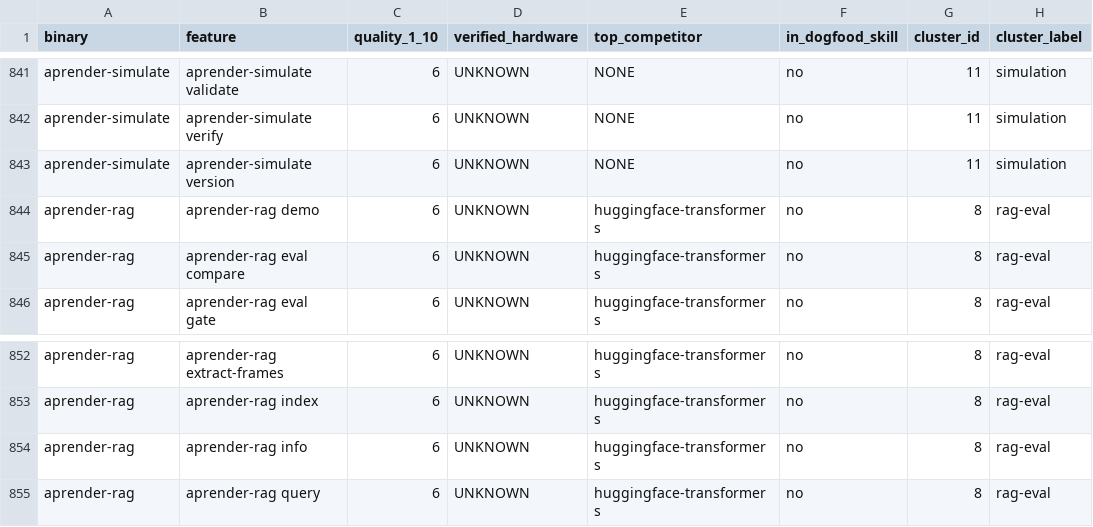
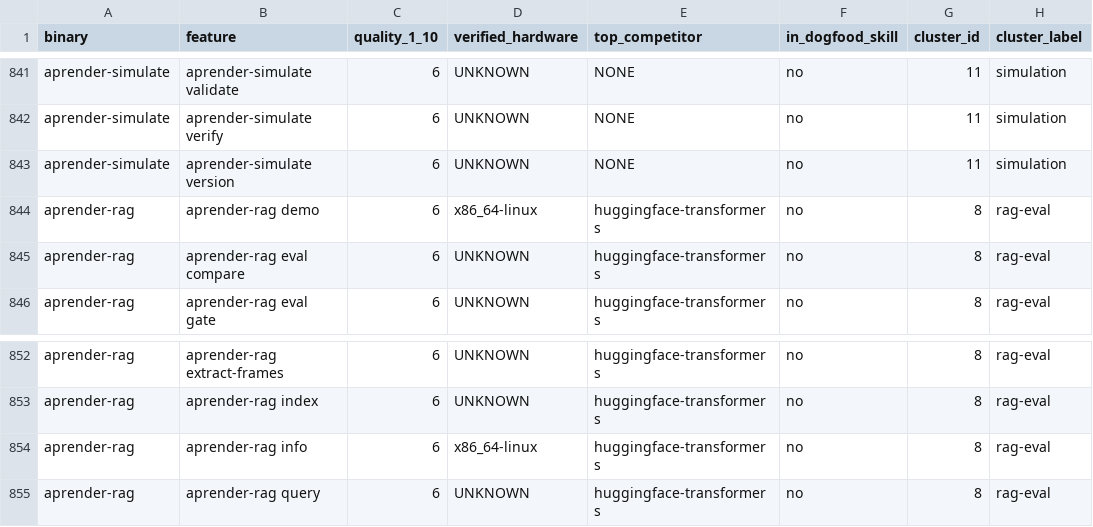
Before and after one commit to Zahgon/aprender, a CSV file: docs/audits/surface_audit.csv, drawn as a sheet; only a part is shown, gaps mark what is left out; the diff names each change by its address in the sheet, - before the commit and + after, or states it on an @@ line.

```diff
--- a/docs/audits/surface_audit.csv
+++ b/docs/audits/surface_audit.csv
-D844 (verified_hardware): UNKNOWN
+D844 (verified_hardware): x86_64-linux
-D854 (verified_hardware): UNKNOWN
+D854 (verified_hardware): x86_64-linux
```
